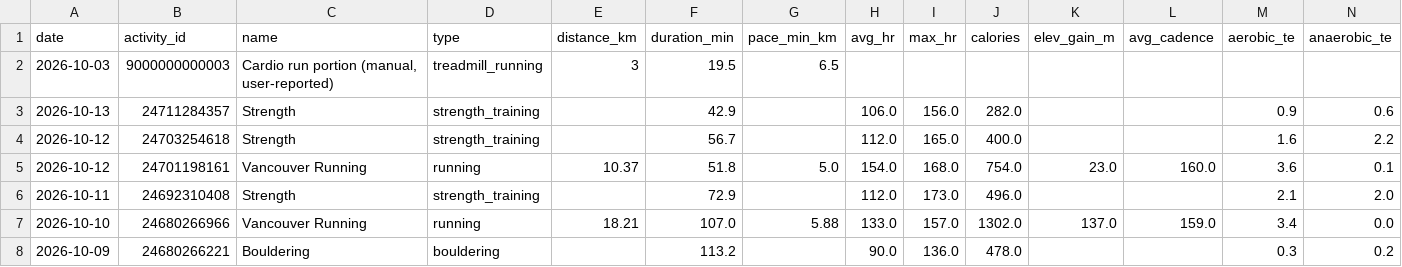
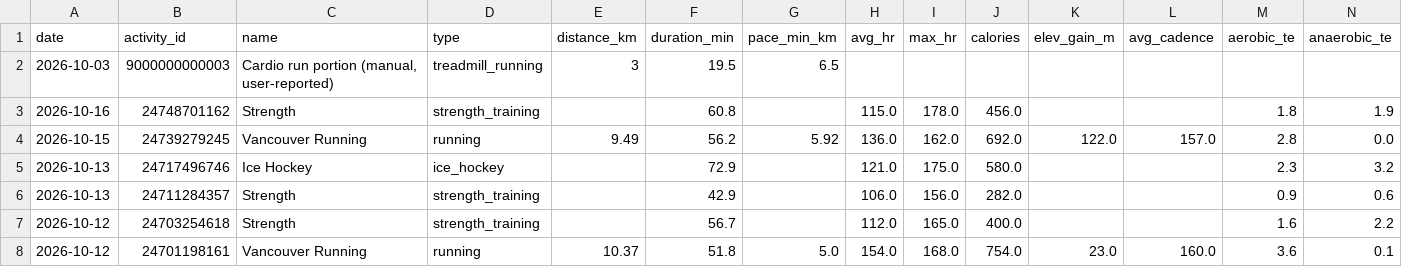
Before and after one commit to GeoffreyBian/train, a CSV file: data/activities.csv, drawn as a sheet; only a part is shown; the shorter side is filled out with more unchanged rows; rows hold the shown columns only; the diff names each change by its address in the sheet, - before the commit and + after, or states it on an @@ line.

```diff
--- a/data/activities.csv
+++ b/data/activities.csv
+row 3: 2026-10-16 | 24748701162 | Strength | strength_training |  | 60.8 |  | 115.0 | 178.0 | 456.0 |  |  | 1.8 | 1.9
+row 4: 2026-10-15 | 24739279245 | Vancouver Running | running | 9.49 | 56.2 | 5.92 | 136.0 | 162.0 | 692.0 | 122.0 | 157.0 | 2.8 | 0.0
+row 5: 2026-10-13 | 24717496746 | Ice Hockey | ice_hockey |  | 72.9 |  | 121.0 | 175.0 | 580.0 |  |  | 2.3 | 3.2
```
Also changed, not shown: data/daily.csv, data/readiness.csv, 6 other files.
